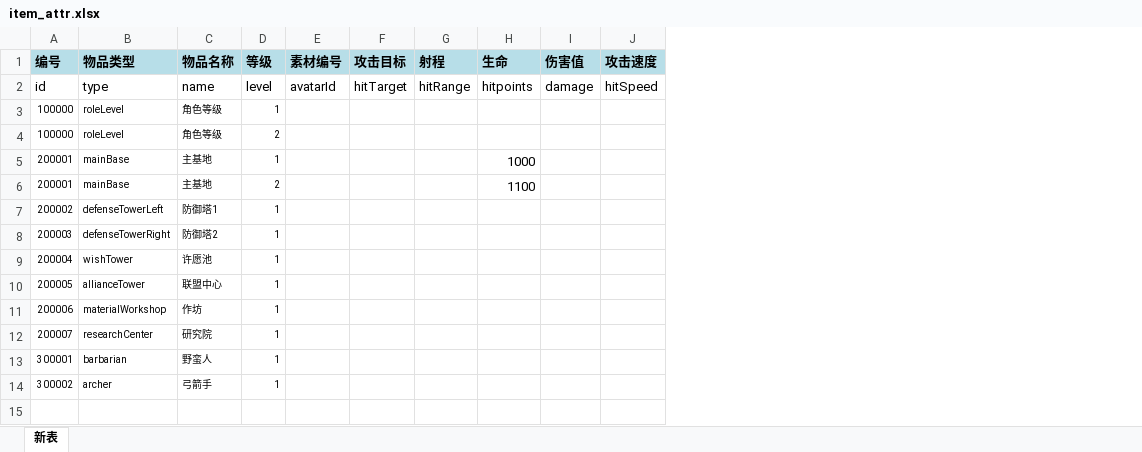
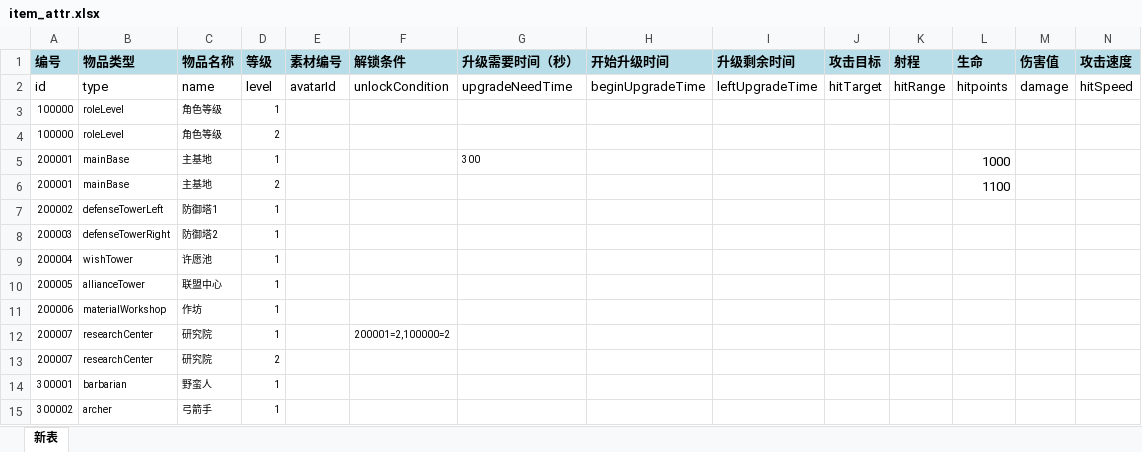
Before and after one commit to dingzheng8866/gamefun, an Excel workbook: gfconf/conf/item_attr.xlsx, sheet 新表, drawn as a sheet; only a part is shown; values as stored, in another font and other column widths than the file's, no borders; rows hold the shown columns only; the diff names each change by its address in the sheet, - before the commit and + after, or states it on an @@ line.

```diff
--- a/gfconf/conf/item_attr.xlsx (sheet 新表)
+++ b/gfconf/conf/item_attr.xlsx (sheet 新表)
+column F (解锁条件), rows 2-12: unlockCondition |  |  |  |  |  |  |  |  |  | 200001=2,100000=2
+column G (升级需要时间（秒）), rows 2-5: upgradeNeedTime |  |  | 300
+column H (开始升级时间), row 2: beginUpgradeTime
+column I (升级剩余时间), row 2: leftUpgradeTime
+row 13: 200007 | researchCenter | 研究院 | 2
```
Also changed, not shown: 9 other files.
